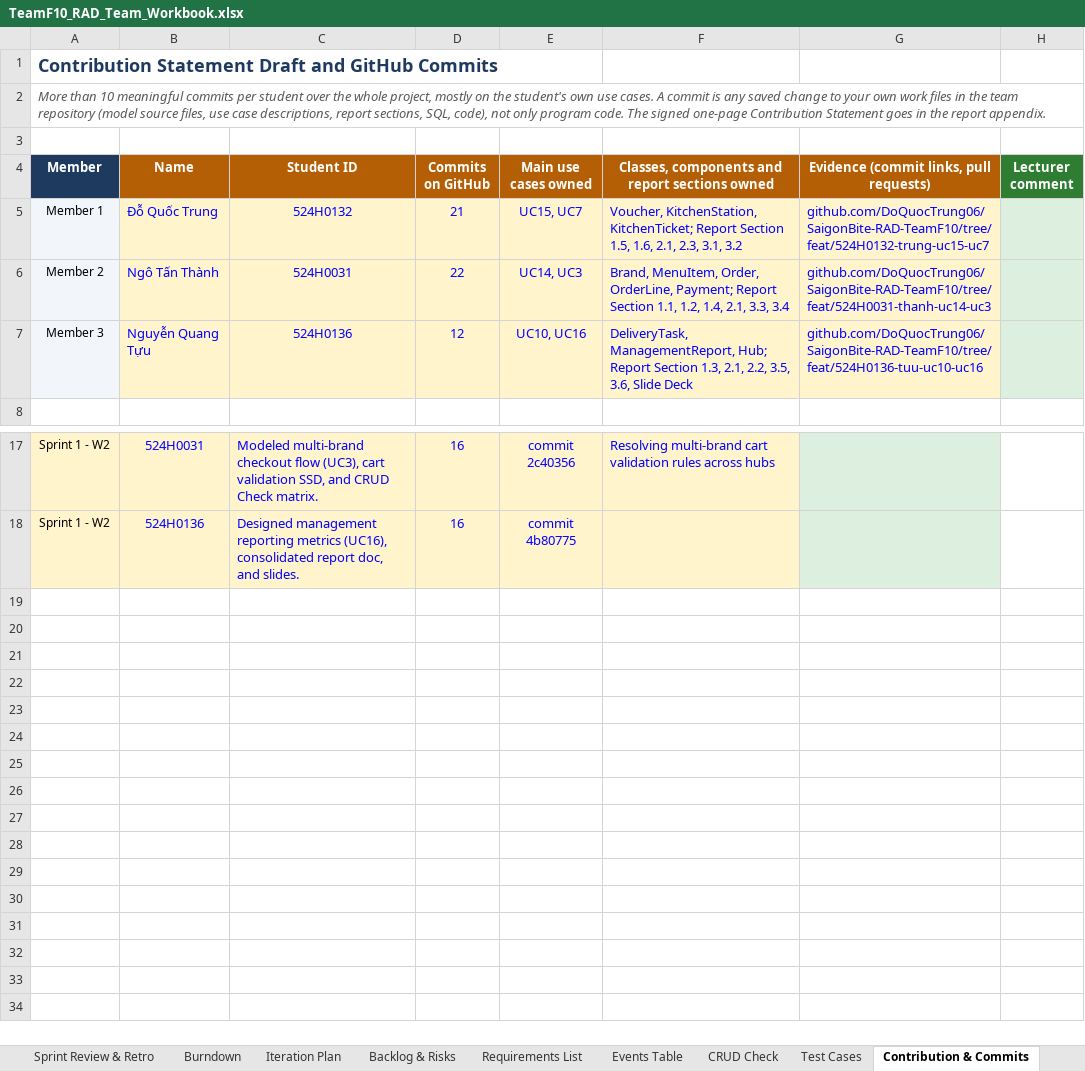
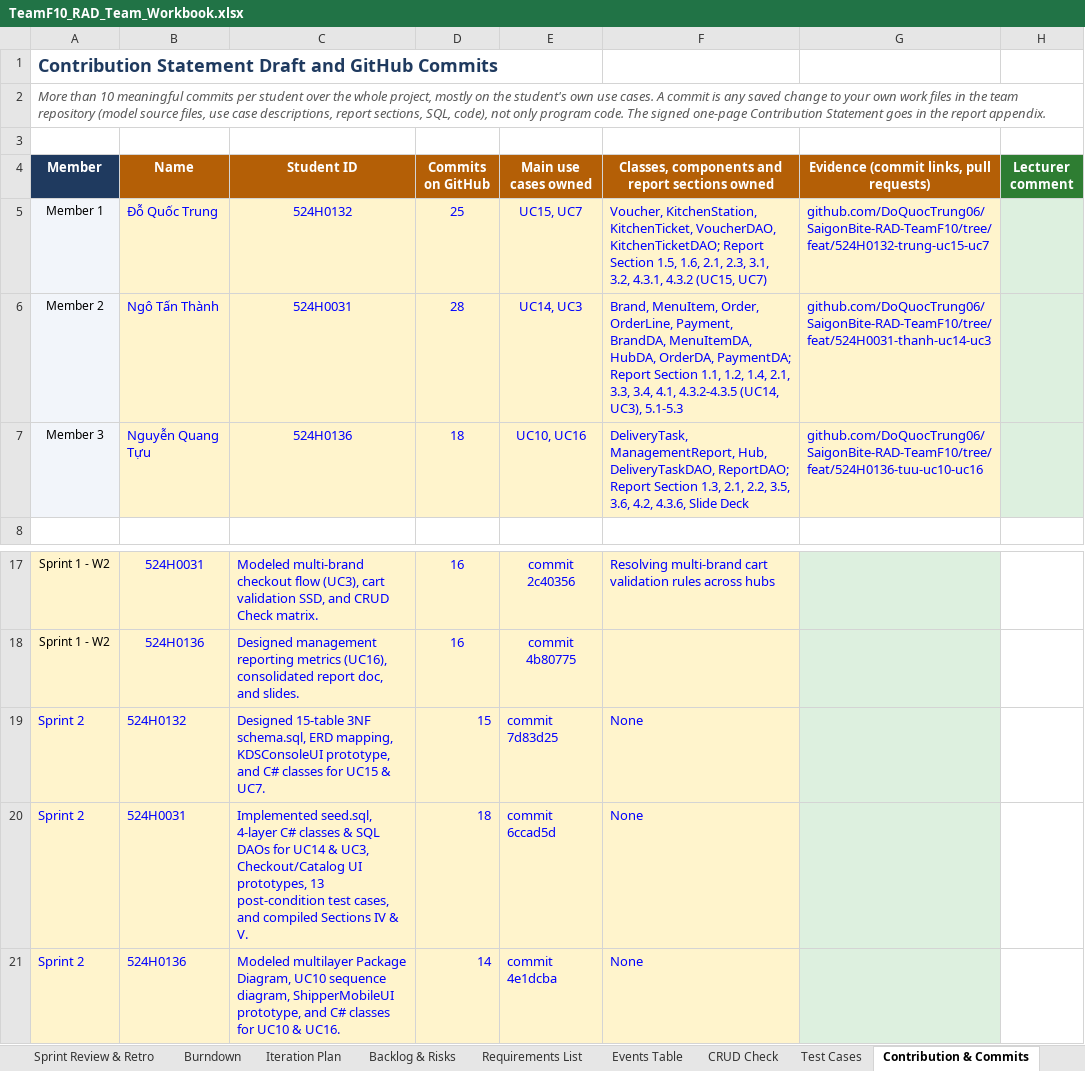
Before and after one commit to DoQuocTrung06/SaigonBite-RAD-TeamF10, an Excel workbook: Part_3/TeamF10_RAD_Team_Workbook.xlsx, sheet Contribution & Commits, drawn as a sheet; only a part is shown, gaps mark what is left out; values as stored, in another font and other column widths than the file's, no borders; conditional formats not drawn; the diff names each change by its address in the sheet, - before the commit and + after, or states it on an @@ line.

Commit message:
docs(workbook): fill Sprint 2 Burndown, DoD checks, Feedback Log and Contribution rows (524H0031)

```diff
--- a/Part_3/TeamF10_RAD_Team_Workbook.xlsx (sheet Contribution & Commits)
+++ b/Part_3/TeamF10_RAD_Team_Workbook.xlsx (sheet Contribution & Commits)
-D5 (Commits on GitHub): 21
+D5 (Commits on GitHub): 25
-F5: Voucher, KitchenStation, KitchenTicket; Report Section 1.5, 1.6, 2.1, 2.3, 3.1, 3.2
+F5: Voucher, KitchenStation, KitchenTicket, VoucherDAO, KitchenTicketDAO; Report Section 1.5, 1.6, 2.1, 2.3, 3.1, 3.2, 4.3.1, 4.3.2 (UC15, UC7)
-D6 (Commits on GitHub): 22
+D6 (Commits on GitHub): 28
-F6: …Order, OrderLine, Payment; Report Section 1.1, 1.2, 1.4, 2.1, 3.3, 3.4
+F6: …Order, OrderLine, Payment, BrandDA, MenuItemDA, HubDA, OrderDA, PaymentDA; Report Section 1.1, 1.2, 1.4, 2.1, 3.3, 3.4, 4.1, 4.3.2-4.3.5 (UC14, UC3), 5.1-5.3
-D7 (Commits on GitHub): 12
+D7 (Commits on GitHub): 18
-F7: DeliveryTask, ManagementReport, Hub; Report Section 1.3, 2.1, 2.2, 3.5, 3.6, Slide Deck
+F7: DeliveryTask, ManagementReport, Hub, DeliveryTaskDAO, ReportDAO; Report Section 1.3, 2.1, 2.2, 3.5, 3.6, 4.2, 4.3.6, Slide Deck
+row 19: Sprint 2 | 524H0132 | Designed 15-table 3NF schema.sql, ERD mapping, KDSConsoleUI prototype, and C# classes for UC15 & UC7. | 15 | commit 7d83d25 | None
+row 20: Sprint 2 | 524H0031 | Implemented seed.sql, 4-layer C# classes & SQL DAOs for UC14 & UC3, Checkout/Catalog UI prototypes, 13 post-condition test cases, and compiled Sections IV & V. | 18 | commit 6ccad5d | None
+row 21: Sprint 2 | 524H0136 | Modeled multilayer Package Diagram, UC10 sequence diagram, ShipperMobileUI prototype, and C# classes for UC10 & UC16. | 14 | commit 4e1dcba | None
```
Also changed, not shown: sheet Burndown, sheet Feedback Log, sheet Sprint Review & Retro, charts or pictures.
